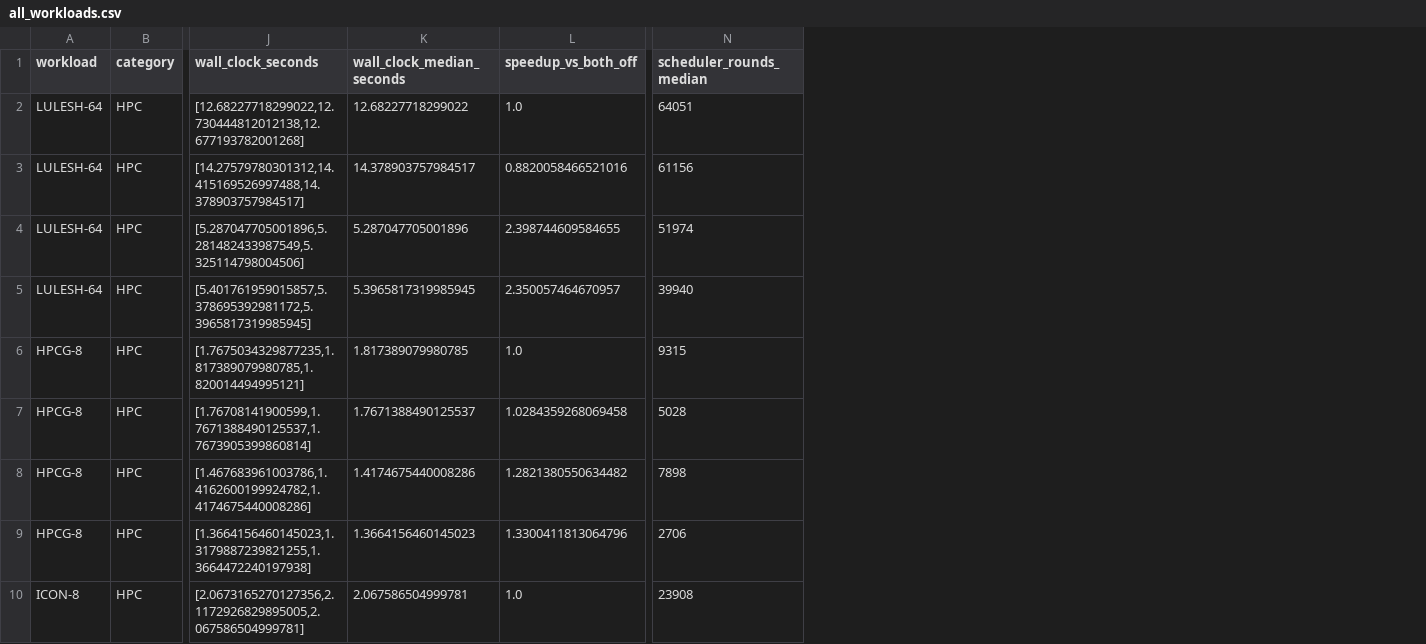
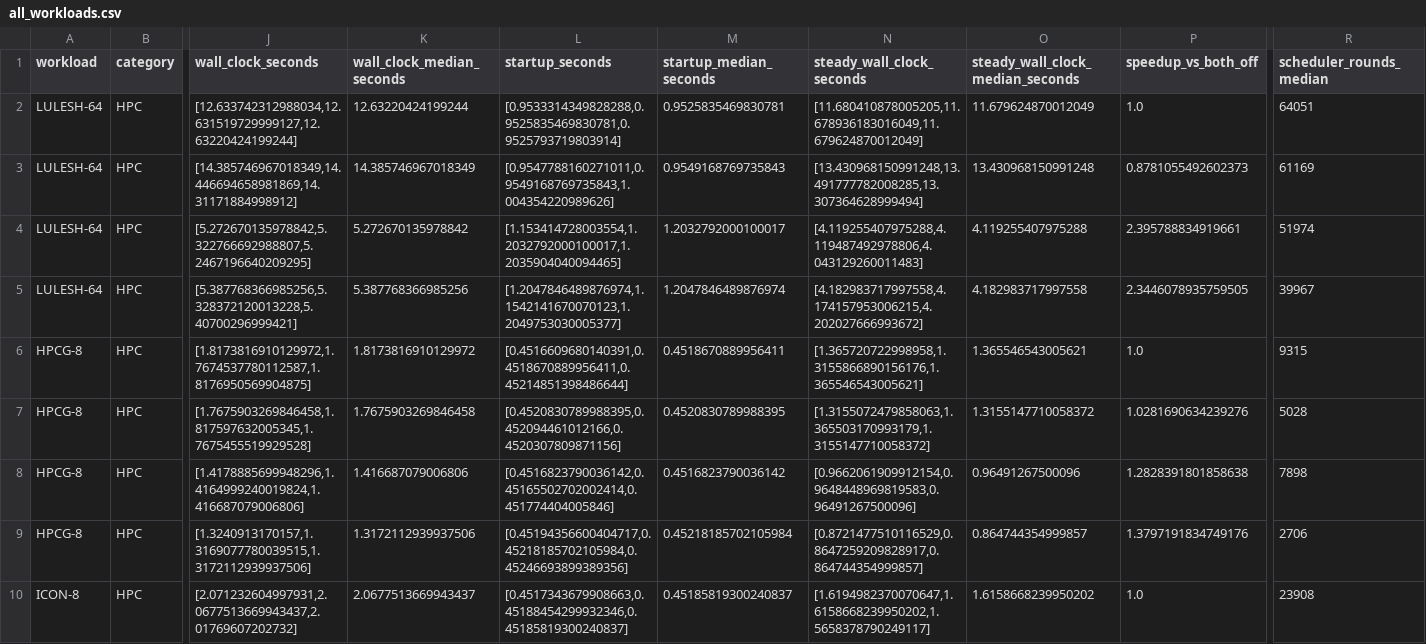
Before and after one commit to tocods/ComposeDES, a CSV file: experiments/atlahs_ablation/all_workloads.csv, drawn as a sheet; only a part is shown, gaps mark what is left out; addresses are those after the commit; the diff covers the shown part only; the diff names each change by its address in the sheet, - before the commit and + after, or states it on an @@ line.

Commit message:
Report startup-excluded steady-state ablation

```diff
--- a/experiments/atlahs_ablation/all_workloads.csv
+++ b/experiments/atlahs_ablation/all_workloads.csv
+column L (startup_seconds), rows 2-10: [0.9533314349828288,0.9525835469830781,0.9525793719803914] | [0.9547788160271011,0.9549168769735843,1.004354220989626] | [1.153414728003554,1.2032792000100017,1.2035904040094465] | [1.2047846489876974,1.1542141670070123,1.2049753030005377] | [0.4516609680140391,0.4518670889956411,0.45214851398486644] | [0.4520830789988395,0.452094461012166,0.4520307809871156] | [0.4516823790036142,0.45165502702002414,0.451774404005846] | [0.45194356600404717,0.45218185702105984,0.45246693899389356] | [0.4517343679908663,0.45188454299932346,0.45185819300240837]
+column M (startup_median_seconds), rows 2-10: 0.9525835469830781 | 0.9549168769735843 | 1.2032792000100017 | 1.2047846489876974 | 0.4518670889956411 | 0.4520830789988395 | 0.4516823790036142 | 0.45218185702105984 | 0.45185819300240837
+column N (steady_wall_clock_seconds), rows 2-10: [11.680410878005205,11.678936183016049,11.679624870012049] | [13.430968150991248,13.491777782008285,13.307364628999494] | [4.119255407975288,4.119487492978806,4.043129260011483] | [4.182983717997558,4.174157953006215,4.202027666993672] | [1.365720722998958,1.3155866890156176,1.365546543005621] | [1.3155072479858063,1.365503170993179,1.3155147710058372] | [0.9662061909912154,0.9648448969819583,0.96491267500096] | [0.8721477510116529,0.8647259209828917,0.864744354999857] | [1.6194982370070647,1.6158668239950202,1.5658378790249117]
+column O (steady_wall_clock_median_seconds), rows 2-10: 11.679624870012049 | 13.430968150991248 | 4.119255407975288 | 4.182983717997558 | 1.365546543005621 | 1.3155147710058372 | 0.96491267500096 | 0.864744354999857 | 1.6158668239950202
-J2 (wall_clock_seconds): [12.68227718299022,12.730444812012138,12.677193782001268]
+J2 (wall_clock_seconds): [12.633742312988034,12.631519729999127,12.63220424199244]
-K2 (wall_clock_median_seconds): 12.68227718299022
+K2 (wall_clock_median_seconds): 12.63220424199244
-J3 (wall_clock_seconds): [14.27579780301312,14.415169526997488,14.378903757984517]
+J3 (wall_clock_seconds): [14.385746967018349,14.446694658981869,14.31171884998912]
-K3 (wall_clock_median_seconds): 14.378903757984517
+K3 (wall_clock_median_seconds): 14.385746967018349
-P3 (speedup_vs_both_off): 0.8820058466521016
+P3 (speedup_vs_both_off): 0.8781055492602373
-R3 (scheduler_rounds_median): 61156
+R3 (scheduler_rounds_median): 61169
-J4 (wall_clock_seconds): [5.287047705001896,5.281482433987549,5.325114798004506]
+J4 (wall_clock_seconds): [5.272670135978842,5.322766692988807,5.2467196640209295]
-K4 (wall_clock_median_seconds): 5.287047705001896
+K4 (wall_clock_median_seconds): 5.272670135978842
-P4 (speedup_vs_both_off): 2.398744609584655
+P4 (speedup_vs_both_off): 2.395788834919661
-J5 (wall_clock_seconds): [5.401761959015857,5.378695392981172,5.3965817319985945]
+J5 (wall_clock_seconds): [5.387768366985256,5.328372120013228,5.40700296999421]
-K5 (wall_clock_median_seconds): 5.3965817319985945
+K5 (wall_clock_median_seconds): 5.387768366985256
-P5 (speedup_vs_both_off): 2.350057464670957
+P5 (speedup_vs_both_off): 2.3446078935759505
-R5 (scheduler_rounds_median): 39940
+R5 (scheduler_rounds_median): 39967
-J6 (wall_clock_seconds): [1.7675034329877235,1.817389079980785,1.820014494995121]
+J6 (wall_clock_seconds): [1.8173816910129972,1.7674537780112587,1.8176950569904875]
-K6 (wall_clock_median_seconds): 1.817389079980785
+K6 (wall_clock_median_seconds): 1.8173816910129972
-J7 (wall_clock_seconds): [1.76708141900599,1.7671388490125537,1.7673905399860814]
+J7 (wall_clock_seconds): [1.7675903269846458,1.817597632005345,1.7675455519929528]
-K7 (wall_clock_median_seconds): 1.7671388490125537
+K7 (wall_clock_median_seconds): 1.7675903269846458
-P7 (speedup_vs_both_off): 1.0284359268069458
+P7 (speedup_vs_both_off): 1.0281690634239276
-J8 (wall_clock_seconds): [1.467683961003786,1.4162600199924782,1.4174675440008286]
+J8 (wall_clock_seconds): [1.4178885699948296,1.4164999240019824,1.416687079006806]
-K8 (wall_clock_median_seconds): 1.4174675440008286
+K8 (wall_clock_median_seconds): 1.416687079006806
-P8 (speedup_vs_both_off): 1.2821380550634482
+P8 (speedup_vs_both_off): 1.2828391801858638
-J9 (wall_clock_seconds): [1.3664156460145023,1.3179887239821255,1.3664472240197938]
+J9 (wall_clock_seconds): [1.3240913170157,1.3169077780039515,1.3172112939937506]
-K9 (wall_clock_median_seconds): 1.3664156460145023
+K9 (wall_clock_median_seconds): 1.3172112939937506
-P9 (speedup_vs_both_off): 1.3300411813064796
+P9 (speedup_vs_both_off): 1.3797191834749176
-J10 (wall_clock_seconds): [2.0673165270127356,2.1172926829895005,2.067586504999781]
+J10 (wall_clock_seconds): [2.071232604997931,2.0677513669943437,2.01769607202732]
-K10 (wall_clock_median_seconds): 2.067586504999781
+K10 (wall_clock_median_seconds): 2.0677513669943437
```
Also changed, not shown: 60 edited cells elsewhere in this file, experiments/atlahs_ablation/hpcg64_frontier_partitioned/results.csv, experiments/atlahs_ablation/hpcg8_frontier_partitioned/results.csv, 25 other files.
